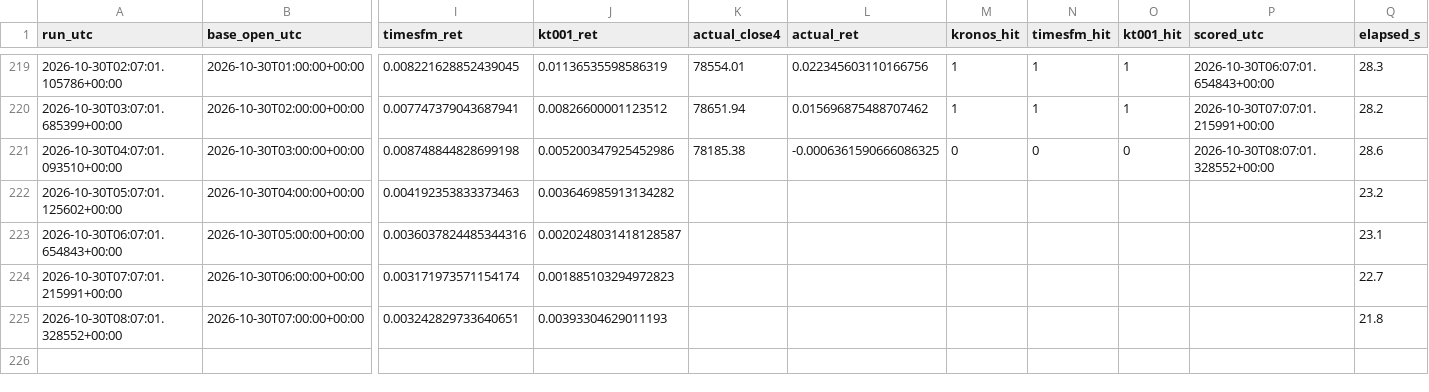
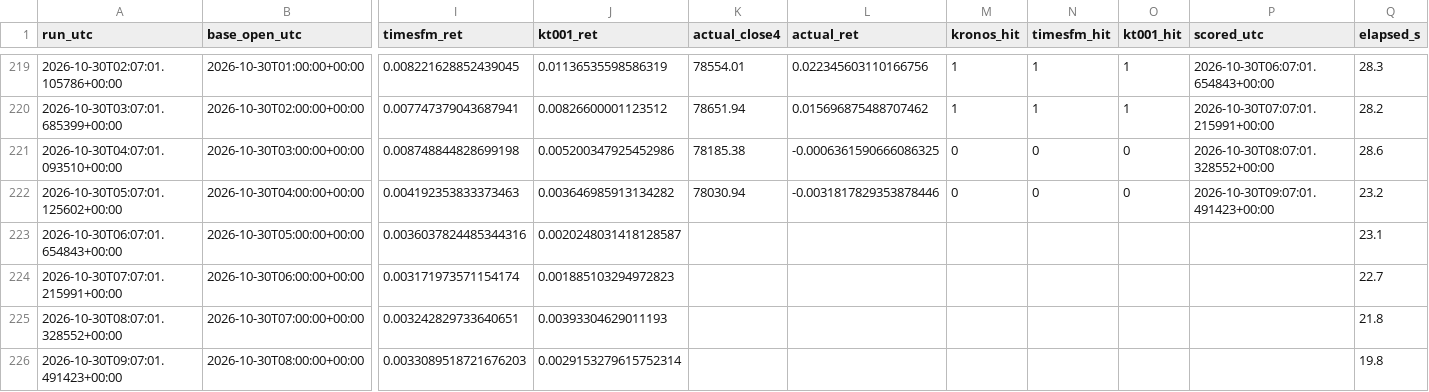
Before and after one commit to Kronnos2006/xauusd-ema-atr-bot, a CSV file: data/kt002/predicciones.csv, drawn as a sheet; only a part is shown, gaps mark what is left out; rows hold the shown columns only; the diff names each change by its address in the sheet, - before the commit and + after, or states it on an @@ line.

```diff
--- a/data/kt002/predicciones.csv
+++ b/data/kt002/predicciones.csv
-K222 (actual_close4): (empty)
+K222 (actual_close4): 78030.94
-L222 (actual_ret): (empty)
+L222 (actual_ret): -0.0031817829353878446
-M222 (kronos_hit): (empty)
+M222 (kronos_hit): 0
-N222 (timesfm_hit): (empty)
+N222 (timesfm_hit): 0
-O222 (kt001_hit): (empty)
+O222 (kt001_hit): 0
-P222 (scored_utc): (empty)
+P222 (scored_utc): 2026-10-30T09:07:01.491423+00:00
+row 226: 2026-10-30T09:07:01.491423+00:00 | 2026-10-30T08:00:00+00:00 | 0.0033089518721676203 | 0.0029153279615752314 |  |  |  |  |  |  | 19.8
```
Also changed, not shown: 2 other files.
